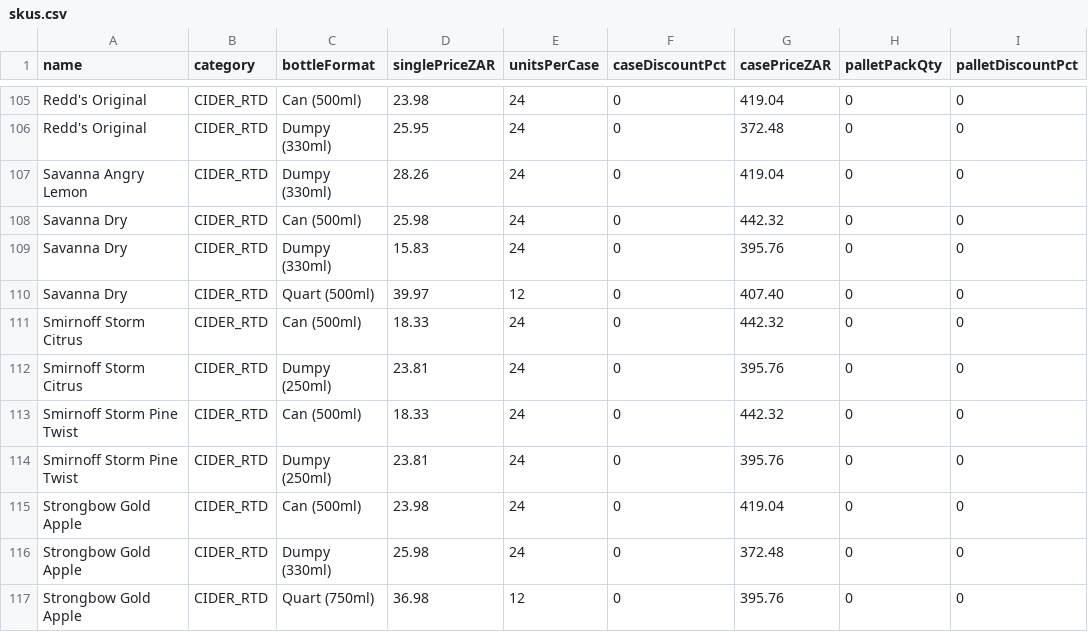
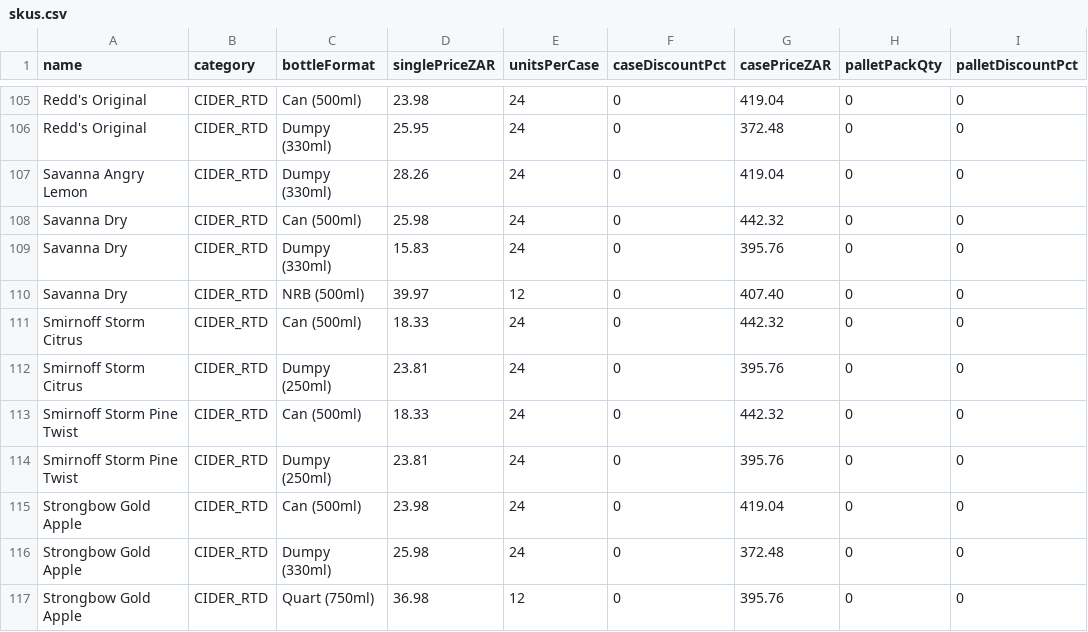
Before and after one commit to icamagulakwantu/EkoyinAlcDelivery, a CSV file: prisma/data/skus.csv, drawn as a sheet; only a part is shown, gaps mark what is left out; the diff names each change by its address in the sheet, - before the commit and + after, or states it on an @@ line.

Commit message:
catalogue: label Savanna 500ml as NRB rather than quart

```diff
--- a/prisma/data/skus.csv
+++ b/prisma/data/skus.csv
-C110 (bottleFormat): Quart (500ml)
+C110 (bottleFormat): NRB (500ml)
```
